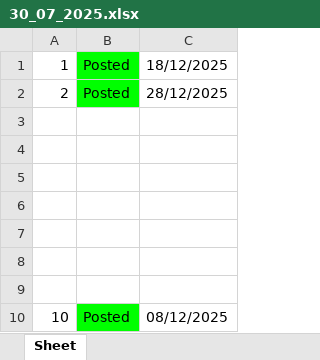
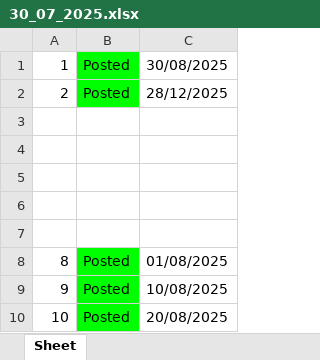
Before and after one commit to FCBerlotti/ytUpload, an Excel workbook: excel/30_07_2025.xlsx, sheet Sheet, drawn as a sheet; values as stored, in another font and other column widths than the file's, no borders; the diff names each change by its address in the sheet, - before the commit and + after, or states it on an @@ line.

```diff
--- a/excel/30_07_2025.xlsx (sheet Sheet)
+++ b/excel/30_07_2025.xlsx (sheet Sheet)
-C1: 18/12/2025
+C1: 30/08/2025
-row 8: (empty)
+row 8: 8 | Posted | 01/08/2025
-B8:B9 fill: none
+B8:B9 fill: #00FF00
-row 9: (empty)
+row 9: 9 | Posted | 10/08/2025
-C10: 08/12/2025
+C10: 20/08/2025
```
Also changed, not shown: 9 other files.
